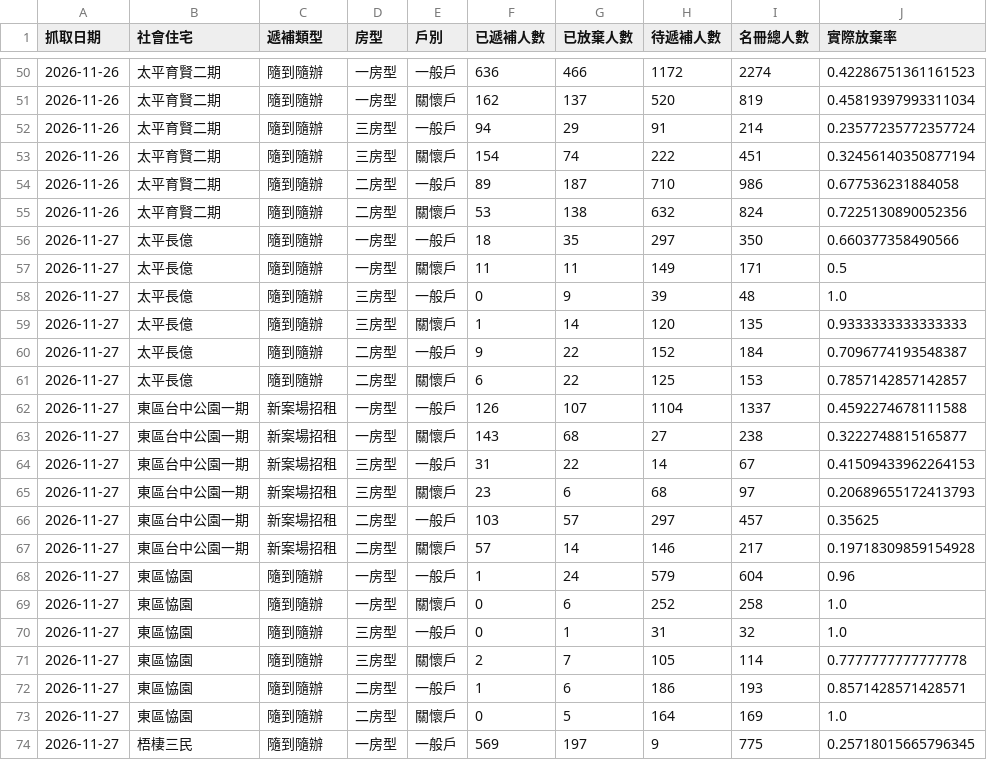
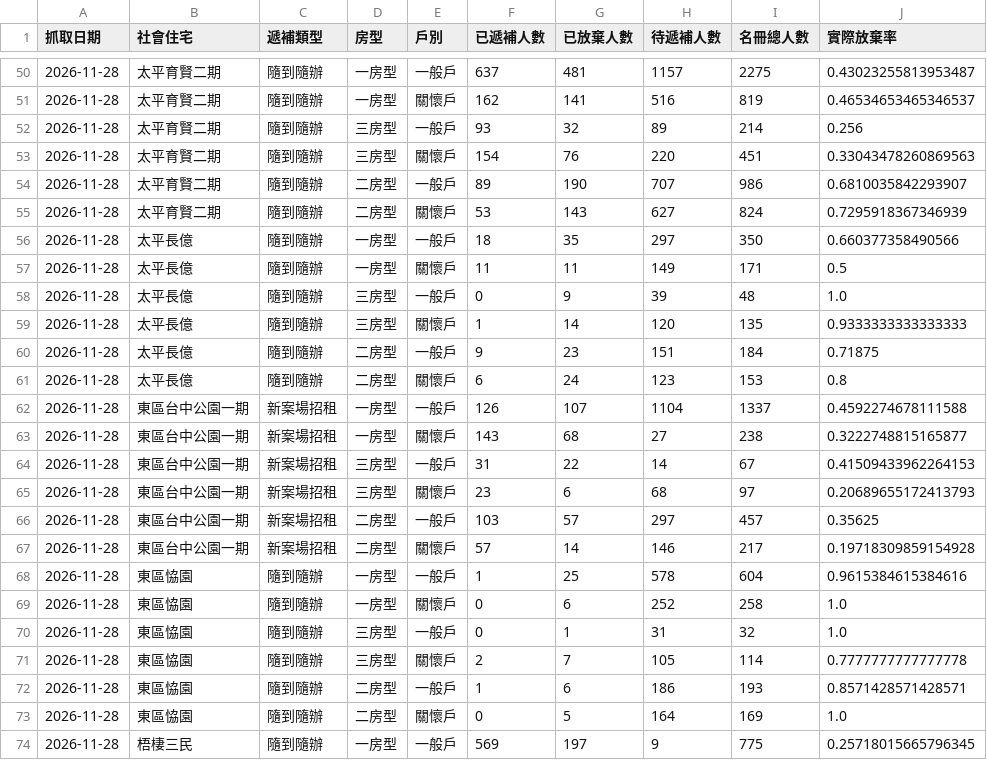
Before and after one commit to abula56/social_housing_tracker, a CSV file: detail_queue_stats.csv, drawn as a sheet; only a part is shown, gaps mark what is left out; the diff covers the shown part only.

```diff
--- a/detail_queue_stats.csv
+++ b/detail_queue_stats.csv
@@ -50,25 +50,25 @@
-2026-11-26,太平育賢二期,隨到隨辦,一房型,一般戶,636,466,1172,2274,0.42286751361161523
-2026-11-26,太平育賢二期,隨到隨辦,一房型,關懷戶,162,137,520,819,0.45819397993311034
-2026-11-26,太平育賢二期,隨到隨辦,三房型,一般戶,94,29,91,214,0.23577235772357724
-2026-11-26,太平育賢二期,隨到隨辦,三房型,關懷戶,154,74,222,451,0.32456140350877194
-2026-11-26,太平育賢二期,隨到隨辦,二房型,一般戶,89,187,710,986,0.677536231884058
-2026-11-26,太平育賢二期,隨到隨辦,二房型,關懷戶,53,138,632,824,0.7225130890052356
-2026-11-27,太平長億,隨到隨辦,一房型,一般戶,18,35,297,350,0.660377358490566
-2026-11-27,太平長億,隨到隨辦,一房型,關懷戶,11,11,149,171,0.5
-2026-11-27,太平長億,隨到隨辦,三房型,一般戶,0,9,39,48,1.0
-2026-11-27,太平長億,隨到隨辦,三房型,關懷戶,1,14,120,135,0.9333333333333333
-2026-11-27,太平長億,隨到隨辦,二房型,一般戶,9,22,152,184,0.7096774193548387
-2026-11-27,太平長億,隨到隨辦,二房型,關懷戶,6,22,125,153,0.7857142857142857
-2026-11-27,東區台中公園一期,新案場招租,一房型,一般戶,126,107,1104,1337,0.4592274678111588
-2026-11-27,東區台中公園一期,新案場招租,一房型,關懷戶,143,68,27,238,0.3222748815165877
-2026-11-27,東區台中公園一期,新案場招租,三房型,一般戶,31,22,14,67,0.41509433962264153
-2026-11-27,東區台中公園一期,新案場招租,三房型,關懷戶,23,6,68,97,0.20689655172413793
-2026-11-27,東區台中公園一期,新案場招租,二房型,一般戶,103,57,297,457,0.35625
-2026-11-27,東區台中公園一期,新案場招租,二房型,關懷戶,57,14,146,217,0.19718309859154928
-2026-11-27,東區恊園,隨到隨辦,一房型,一般戶,1,24,579,604,0.96
-2026-11-27,東區恊園,隨到隨辦,一房型,關懷戶,0,6,252,258,1.0
-2026-11-27,東區恊園,隨到隨辦,三房型,一般戶,0,1,31,32,1.0
-2026-11-27,東區恊園,隨到隨辦,三房型,關懷戶,2,7,105,114,0.7777777777777778
-2026-11-27,東區恊園,隨到隨辦,二房型,一般戶,1,6,186,193,0.8571428571428571
-2026-11-27,東區恊園,隨到隨辦,二房型,關懷戶,0,5,164,169,1.0
-2026-11-27,梧棲三民,隨到隨辦,一房型,一般戶,569,197,9,775,0.25718015665796345
+2026-11-28,太平育賢二期,隨到隨辦,一房型,一般戶,637,481,1157,2275,0.43023255813953487
+2026-11-28,太平育賢二期,隨到隨辦,一房型,關懷戶,162,141,516,819,0.46534653465346537
+2026-11-28,太平育賢二期,隨到隨辦,三房型,一般戶,93,32,89,214,0.256
+2026-11-28,太平育賢二期,隨到隨辦,三房型,關懷戶,154,76,220,451,0.33043478260869563
+2026-11-28,太平育賢二期,隨到隨辦,二房型,一般戶,89,190,707,986,0.6810035842293907
+2026-11-28,太平育賢二期,隨到隨辦,二房型,關懷戶,53,143,627,824,0.7295918367346939
+2026-11-28,太平長億,隨到隨辦,一房型,一般戶,18,35,297,350,0.660377358490566
+2026-11-28,太平長億,隨到隨辦,一房型,關懷戶,11,11,149,171,0.5
+2026-11-28,太平長億,隨到隨辦,三房型,一般戶,0,9,39,48,1.0
+2026-11-28,太平長億,隨到隨辦,三房型,關懷戶,1,14,120,135,0.9333333333333333
+2026-11-28,太平長億,隨到隨辦,二房型,一般戶,9,23,151,184,0.71875
+2026-11-28,太平長億,隨到隨辦,二房型,關懷戶,6,24,123,153,0.8
+2026-11-28,東區台中公園一期,新案場招租,一房型,一般戶,126,107,1104,1337,0.4592274678111588
+2026-11-28,東區台中公園一期,新案場招租,一房型,關懷戶,143,68,27,238,0.3222748815165877
+2026-11-28,東區台中公園一期,新案場招租,三房型,一般戶,31,22,14,67,0.41509433962264153
+2026-11-28,東區台中公園一期,新案場招租,三房型,關懷戶,23,6,68,97,0.20689655172413793
+2026-11-28,東區台中公園一期,新案場招租,二房型,一般戶,103,57,297,457,0.35625
+2026-11-28,東區台中公園一期,新案場招租,二房型,關懷戶,57,14,146,217,0.19718309859154928
+2026-11-28,東區恊園,隨到隨辦,一房型,一般戶,1,25,578,604,0.9615384615384616
+2026-11-28,東區恊園,隨到隨辦,一房型,關懷戶,0,6,252,258,1.0
+2026-11-28,東區恊園,隨到隨辦,三房型,一般戶,0,1,31,32,1.0
+2026-11-28,東區恊園,隨到隨辦,三房型,關懷戶,2,7,105,114,0.7777777777777778
+2026-11-28,東區恊園,隨到隨辦,二房型,一般戶,1,6,186,193,0.8571428571428571
+2026-11-28,東區恊園,隨到隨辦,二房型,關懷戶,0,5,164,169,1.0
+2026-11-28,梧棲三民,隨到隨辦,一房型,一般戶,569,197,9,775,0.25718015665796345
```
Also changed, not shown: 133 edited cells elsewhere in this file, 4 other files.
